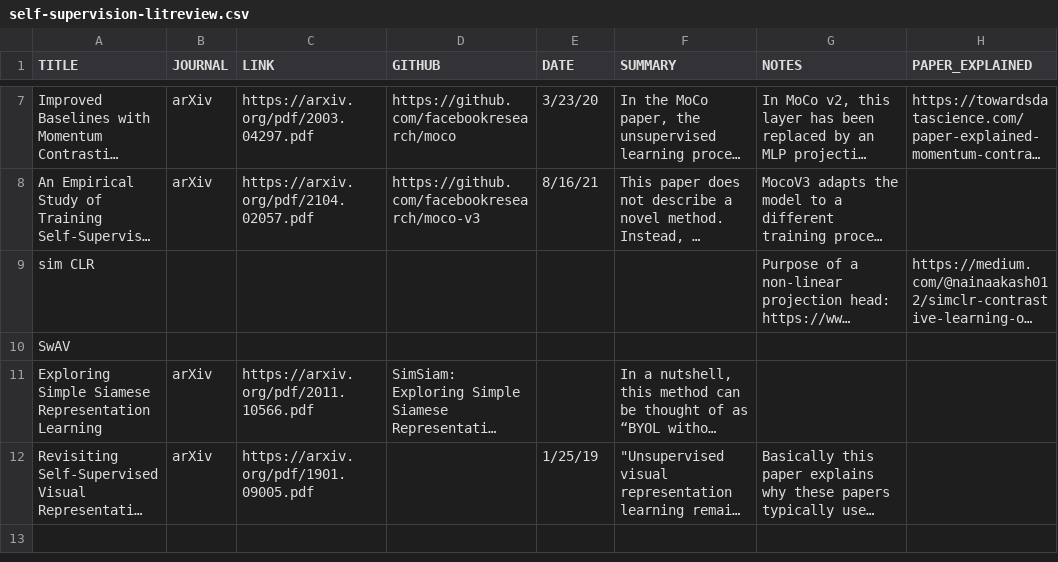
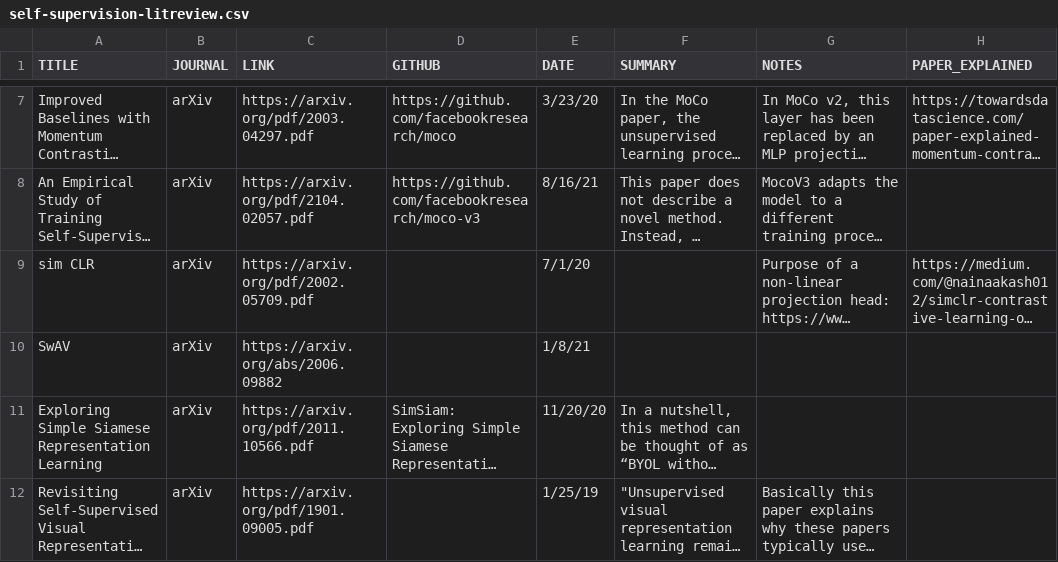
Before and after one commit to briannaflynn/self_supervised_papers, a CSV file: self-supervision-litreview.csv, drawn as a sheet; only a part is shown, gaps mark what is left out; long unchanged cells end in …; the diff covers the shown part only; the diff names each change by its address in the sheet, - before the commit and + after, or states it on an @@ line.

```diff
--- a/self-supervision-litreview.csv
+++ b/self-supervision-litreview.csv
-B9:B10 (JOURNAL): (empty)
+B9:B10 (JOURNAL): arXiv
-C9 (LINK): (empty)
+C9 (LINK): https://arxiv.org/pdf/2002.05709.pdf
-E9 (DATE): (empty)
+E9 (DATE): 7/1/20
-C10 (LINK): (empty)
+C10 (LINK): https://arxiv.org/abs/2006.09882
-E10 (DATE): (empty)
+E10 (DATE): 1/8/21
-E11 (DATE): (empty)
+E11 (DATE): 11/20/20
```
Also changed, not shown: 1 added row elsewhere in this file.
